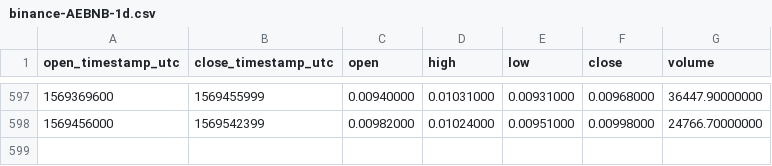
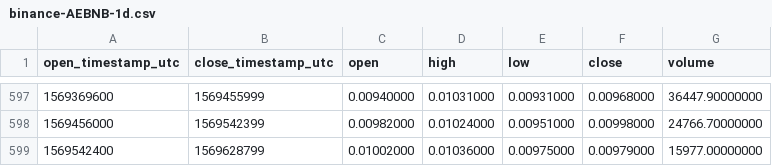
Before and after one commit to cryptobigbro/binance-AEBNB, a CSV file: binance-AEBNB-1d.csv, drawn as a sheet; only a part is shown, gaps mark what is left out.

Commit message:
Update OHLCV data.

```diff
--- a/binance-AEBNB-1d.csv
+++ b/binance-AEBNB-1d.csv
@@ -598 +598,2 @@ open_timestamp_utc,close_timestamp_utc,open,high,low,close,volume
 1569456000,1569542399,0.00982000,0.01024000,0.00951000,0.00998000,24766.70000000
+1569542400,1569628799,0.01002000,0.01036000,0.00975000,0.00979000,15977.00000000
```
Also changed, not shown: 1 other file.
